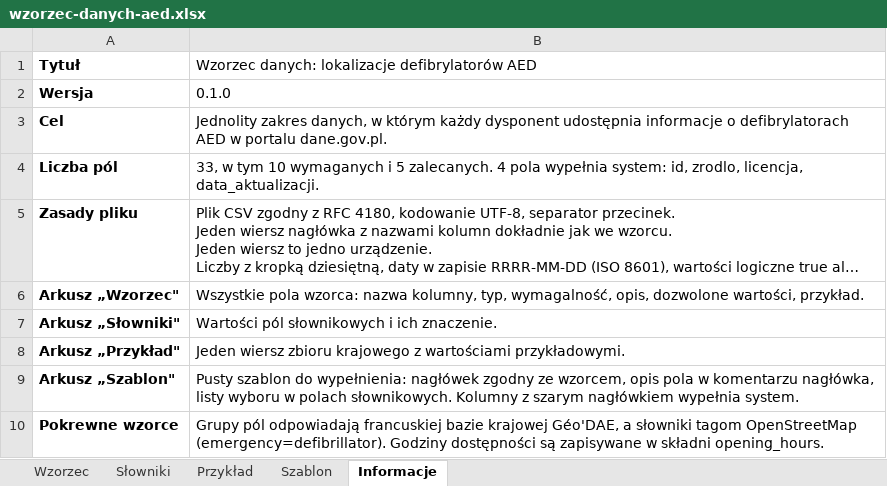
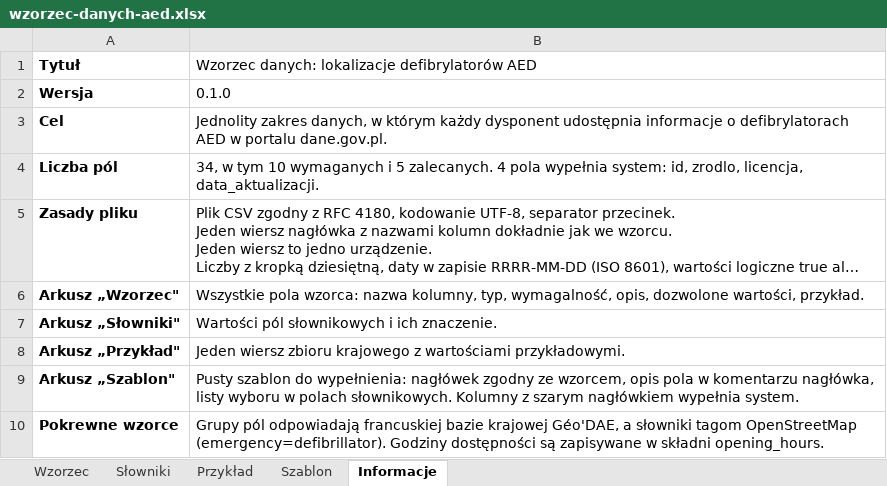
Before and after one commit to Nullrunners/mapa-serc, an Excel workbook: zgloszenie/wzorzec-danych-aed.xlsx, sheet Informacje, drawn as a sheet; long unchanged cells end in …; values as stored, in another font and other column widths than the file's, no borders; the diff names each change by its address in the sheet, - before the commit and + after, or states it on an @@ line.

```diff
--- a/zgloszenie/wzorzec-danych-aed.xlsx (sheet Informacje)
+++ b/zgloszenie/wzorzec-danych-aed.xlsx (sheet Informacje)
-B4: 33, w tym…
+B4: 34, w tym…
```
Also changed, not shown: sheet Słowniki, sheet Wzorzec, sheet Przykład, sheet Szablon, 7 other files.
